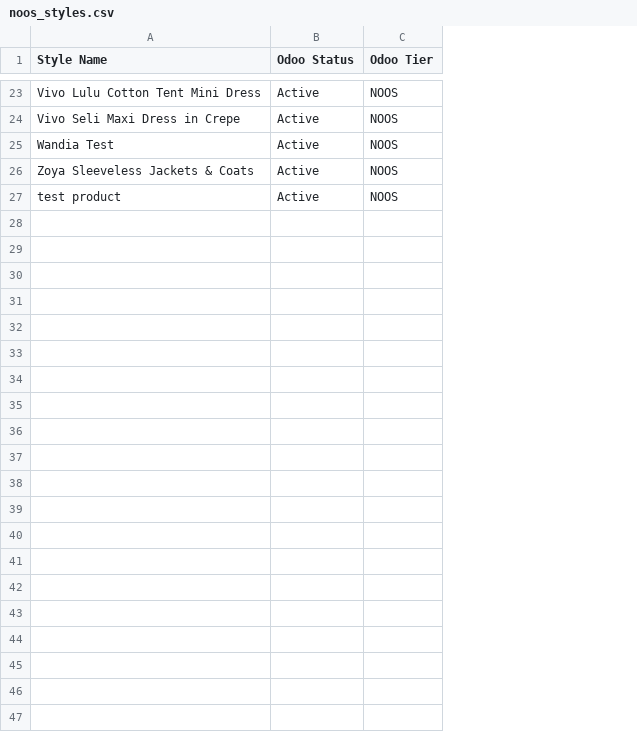
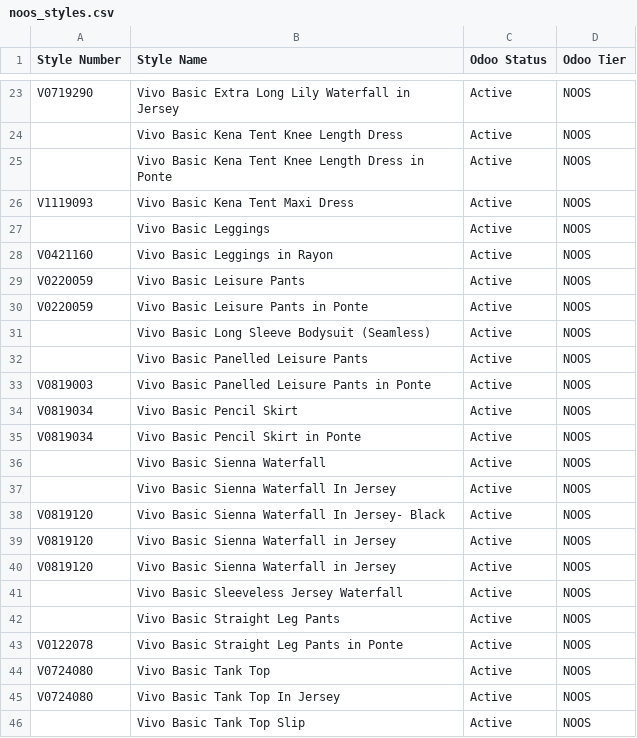
Before and after one commit to analytics-glitch/Vivo-Fashion-Dashboard-Replit, a CSV file: noos_styles.csv, drawn as a sheet; only a part is shown, gaps mark what is left out; removed rows and columns are numbered as before the commit, all else as after; the diff covers the shown part only; the diff names each change by its address in the sheet, - before the commit and + after, or states it on an @@ line.

```diff
--- a/noos_styles.csv
+++ b/noos_styles.csv
-column A (Style Name), rows 23-27: Vivo Lulu Cotton Tent Mini Dress | Vivo Seli Maxi Dress in Crepe | Wandia Test | Zoya Sleeveless Jackets & Coats | test product
+column A (Style Number), rows 23-26: V0719290 |  |  | V1119093
+column B (Style Name), rows 23-27: Vivo Basic Extra Long Lily Waterfall in Jersey | Vivo Basic Kena Tent Knee Length Dress | Vivo Basic Kena Tent Knee Length Dress in Ponte | Vivo Basic Kena Tent Maxi Dress | Vivo Basic Leggings
+row 28: V0421160 | Vivo Basic Leggings in Rayon | Active | NOOS
+row 29: V0220059 | Vivo Basic Leisure Pants | Active | NOOS
+row 30: V0220059 | Vivo Basic Leisure Pants in Ponte | Active | NOOS
+row 31:  | Vivo Basic Long Sleeve Bodysuit (Seamless) | Active | NOOS
+row 32:  | Vivo Basic Panelled Leisure Pants | Active | NOOS
+row 33: V0819003 | Vivo Basic Panelled Leisure Pants in Ponte | Active | NOOS
+row 34: V0819034 | Vivo Basic Pencil Skirt | Active | NOOS
+row 35: V0819034 | Vivo Basic Pencil Skirt in Ponte | Active | NOOS
+row 36:  | Vivo Basic Sienna Waterfall | Active | NOOS
+row 37:  | Vivo Basic Sienna Waterfall In Jersey | Active | NOOS
+row 38: V0819120 | Vivo Basic Sienna Waterfall In Jersey- Black | Active | NOOS
+row 39: V0819120 | Vivo Basic Sienna Waterfall in Jersey | Active | NOOS
+row 40: V0819120 | Vivo Basic Sienna Waterfall in Jersey | Active | NOOS
+row 41:  | Vivo Basic Sleeveless Jersey Waterfall | Active | NOOS
+row 42:  | Vivo Basic Straight Leg Pants | Active | NOOS
+row 43: V0122078 | Vivo Basic Straight Leg Pants in Ponte | Active | NOOS
+row 44: V0724080 | Vivo Basic Tank Top | Active | NOOS
+row 45: V0724080 | Vivo Basic Tank Top In Jersey | Active | NOOS
+row 46:  | Vivo Basic Tank Top Slip | Active | NOOS
```
Also changed, not shown: 21 added rows elsewhere in this file, 1 other file.
